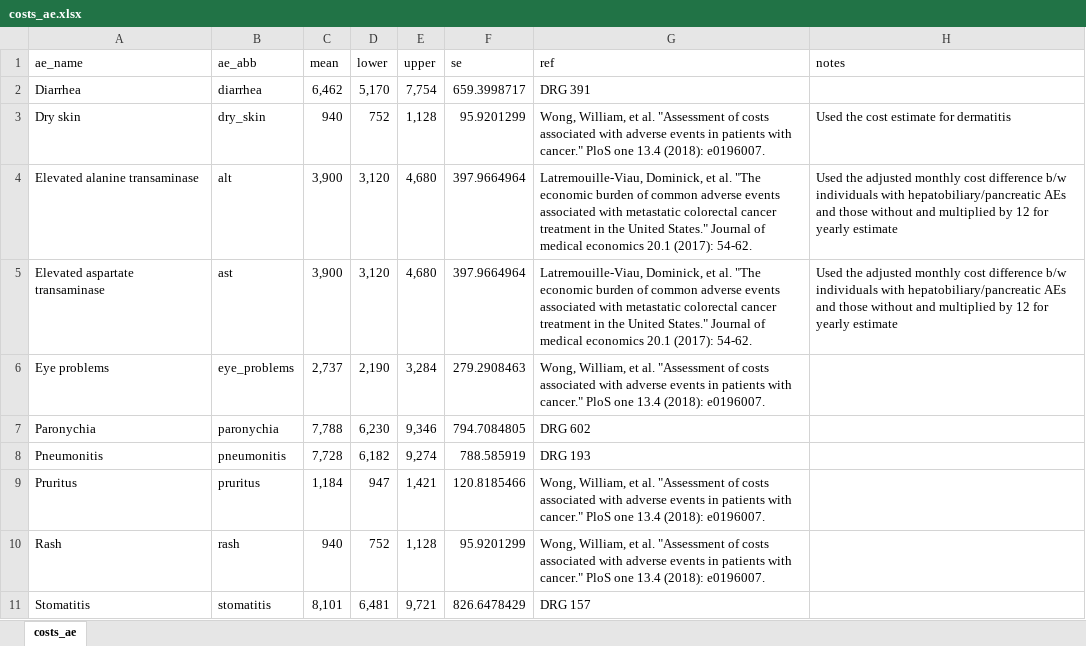
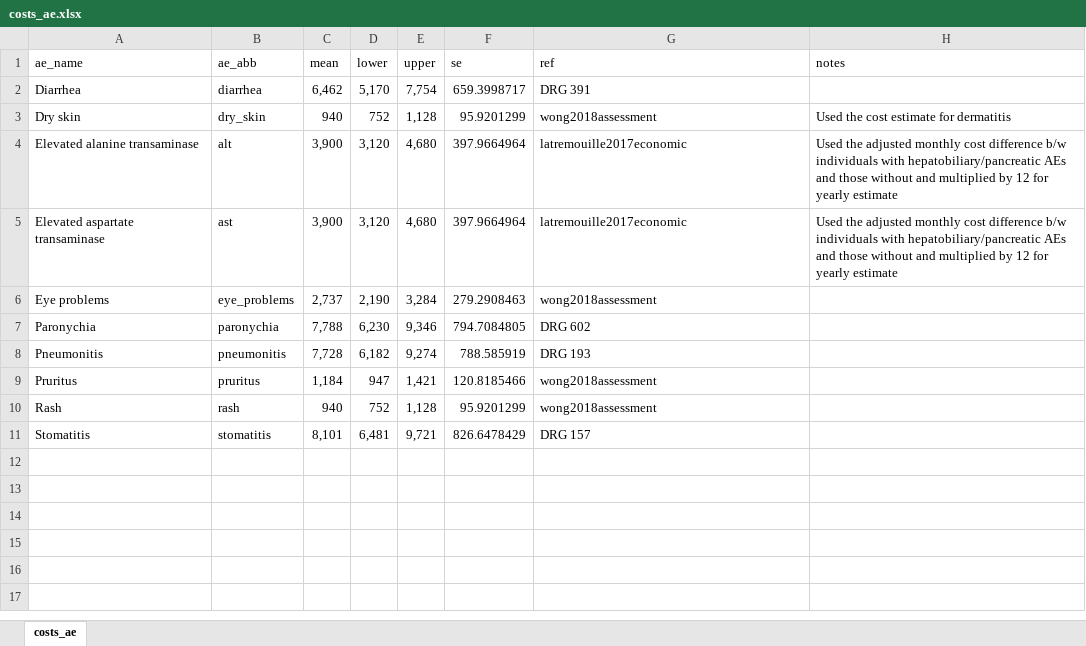
Before and after one commit to InnovationValueInitiative/IVI-NSCLC, an Excel workbook: data-raw/costs_ae.xlsx, sheet costs_ae, drawn as a sheet; values as stored, in another font and other column widths than the file's, no borders; the diff names each change by its address in the sheet, - before the commit and + after, or states it on an @@ line.

```diff
--- a/data-raw/costs_ae.xlsx (sheet costs_ae)
+++ b/data-raw/costs_ae.xlsx (sheet costs_ae)
-G3 (ref): Wong, William, et al. "Assessment of costs associated with adverse events in patients with cancer." PloS one 13.4 (2018): e0196007.
+G3 (ref): wong2018assessment
-G4:G5 (ref): Latremouille-Viau, Dominick, et al. "The economic burden of common adverse events associated with metastatic colorectal cancer treatment in the United States." Journal of medical economics 20.1 (2017): 54-62.
+G4:G5 (ref): latremouille2017economic
-G6 (ref): Wong, William, et al. "Assessment of costs associated with adverse events in patients with cancer." PloS one 13.4 (2018): e0196007.
+G6 (ref): wong2018assessment
-G9:G10 (ref): Wong, William, et al. "Assessment of costs associated with adverse events in patients with cancer." PloS one 13.4 (2018): e0196007.
+G9:G10 (ref): wong2018assessment
```
Also changed, not shown: data-raw/costs_inpt.xlsx, data-raw/costs_op.xlsx, 11 other files.
